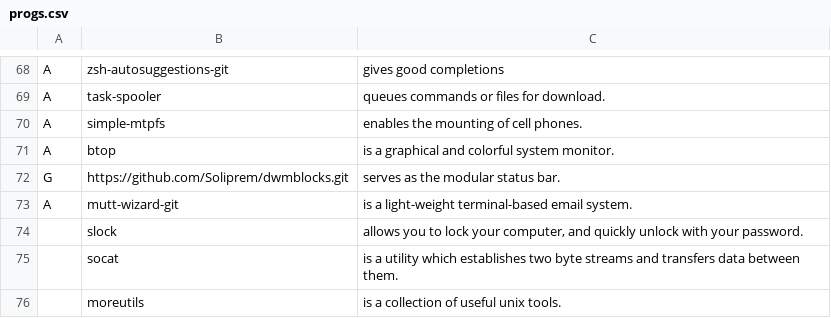
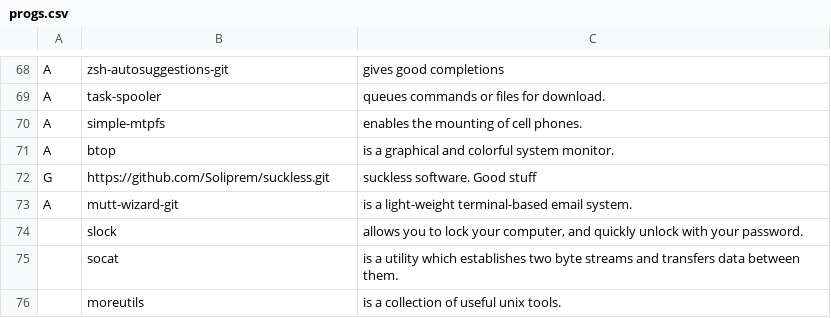
Before and after one commit to Soliprem/SARCH, a CSV file: progs.csv, drawn as a sheet; only a part is shown, gaps mark what is left out.

Commit message:
fixed typo

```diff
--- a/progs.csv
+++ b/progs.csv
@@ -71,3 +71,3 @@ A,simple-mtpfs,"enables the mounting of cell phones."
 A,btop,"is a graphical and colorful system monitor."
-G,https://github.com/Soliprem/dwmblocks.git,"serves as the modular status bar."
+G,https://github.com/Soliprem/suckless.git,"suckless software. Good stuff"
 A,mutt-wizard-git,"is a light-weight terminal-based email system."
```
